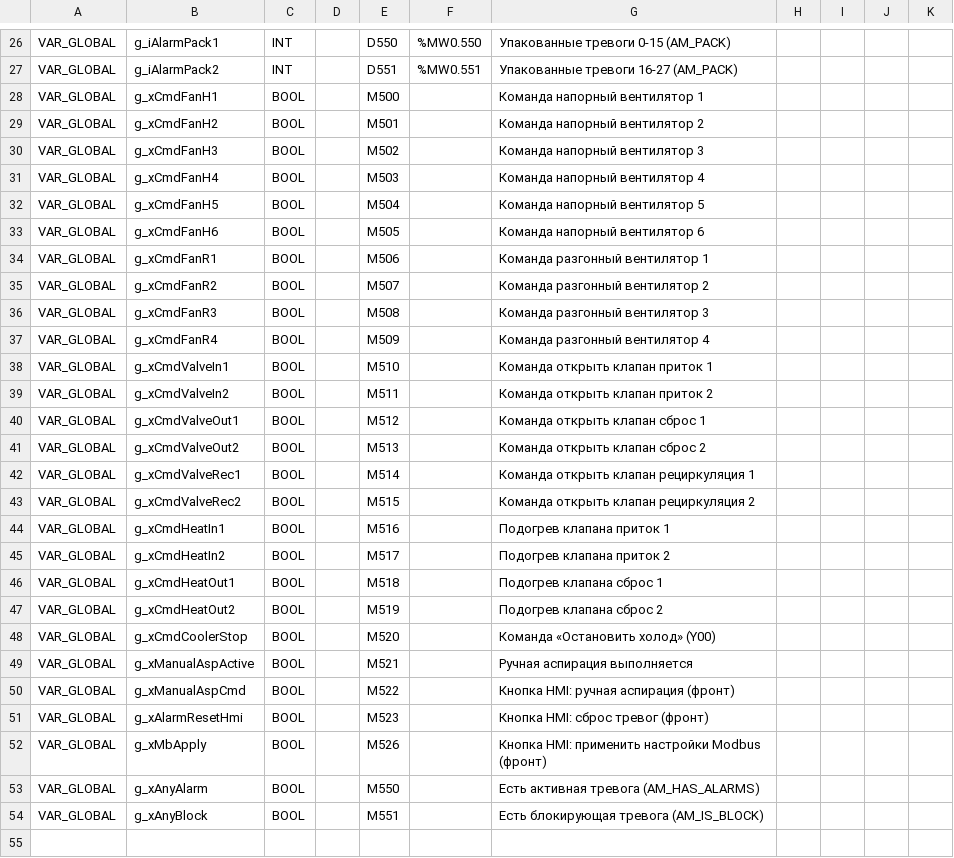
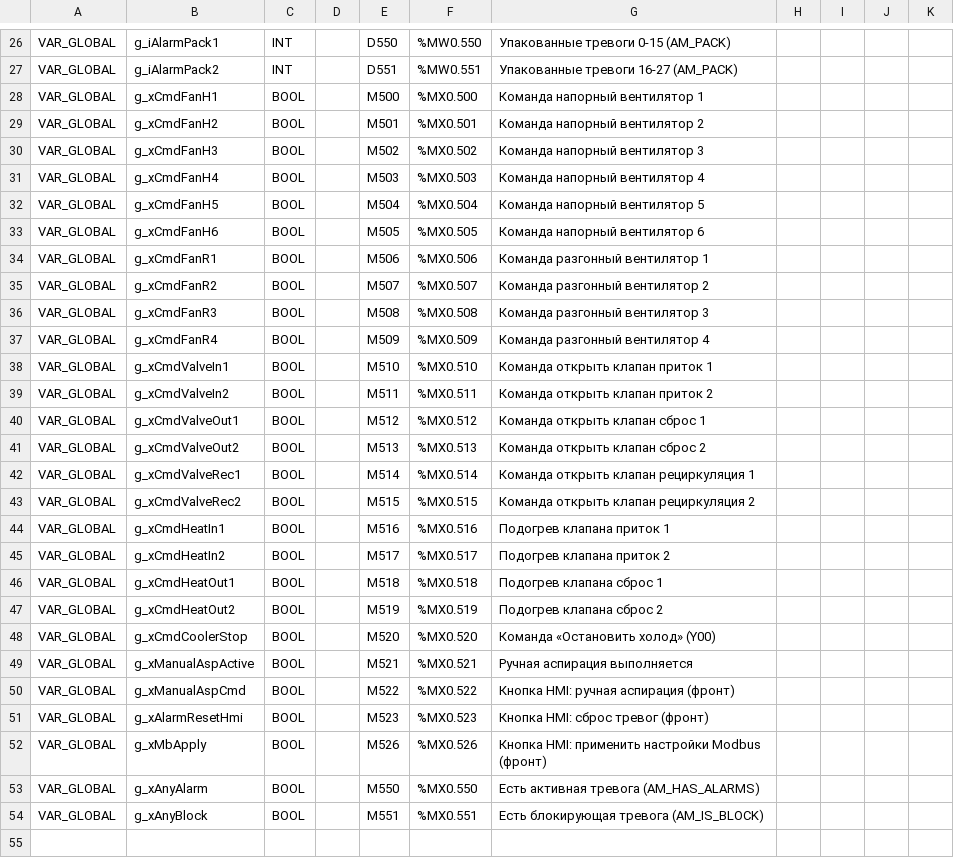
Before and after one commit to Serhioromano/gxw2-project-storage-hause, a CSV file: ПЛК/GVL.csv, drawn as a sheet; only a part is shown, gaps mark what is left out; the diff covers the shown part only; the diff names each change by its address in the sheet, - before the commit and + after, or states it on an @@ line.

```diff
--- a/ПЛК/GVL.csv
+++ b/ПЛК/GVL.csv
-F28: (empty)
+F28: %MX0.500
-F29: (empty)
+F29: %MX0.501
-F30: (empty)
+F30: %MX0.502
-F31: (empty)
+F31: %MX0.503
-F32: (empty)
+F32: %MX0.504
-F33: (empty)
+F33: %MX0.505
-F34: (empty)
+F34: %MX0.506
-F35: (empty)
+F35: %MX0.507
-F36: (empty)
+F36: %MX0.508
-F37: (empty)
+F37: %MX0.509
-F38: (empty)
+F38: %MX0.510
-F39: (empty)
+F39: %MX0.511
-F40: (empty)
+F40: %MX0.512
-F41: (empty)
+F41: %MX0.513
-F42: (empty)
+F42: %MX0.514
-F43: (empty)
+F43: %MX0.515
-F44: (empty)
+F44: %MX0.516
-F45: (empty)
+F45: %MX0.517
-F46: (empty)
+F46: %MX0.518
-F47: (empty)
+F47: %MX0.519
-F48: (empty)
+F48: %MX0.520
-F49: (empty)
+F49: %MX0.521
-F50: (empty)
+F50: %MX0.522
-F51: (empty)
+F51: %MX0.523
-F52: (empty)
+F52: %MX0.526
-F53: (empty)
+F53: %MX0.550
-F54: (empty)
+F54: %MX0.551
+row 55: (empty)
```
Also changed, not shown: 1 added row and 3 edited cells elsewhere in this file, ПЛК/src/PRG_MAIN.csv, 4 other files.
